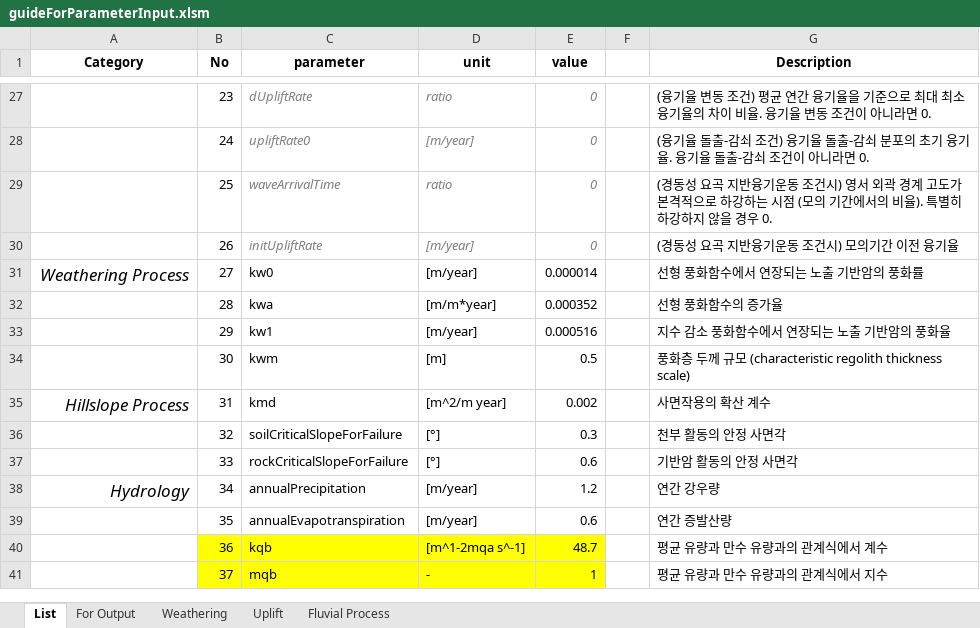
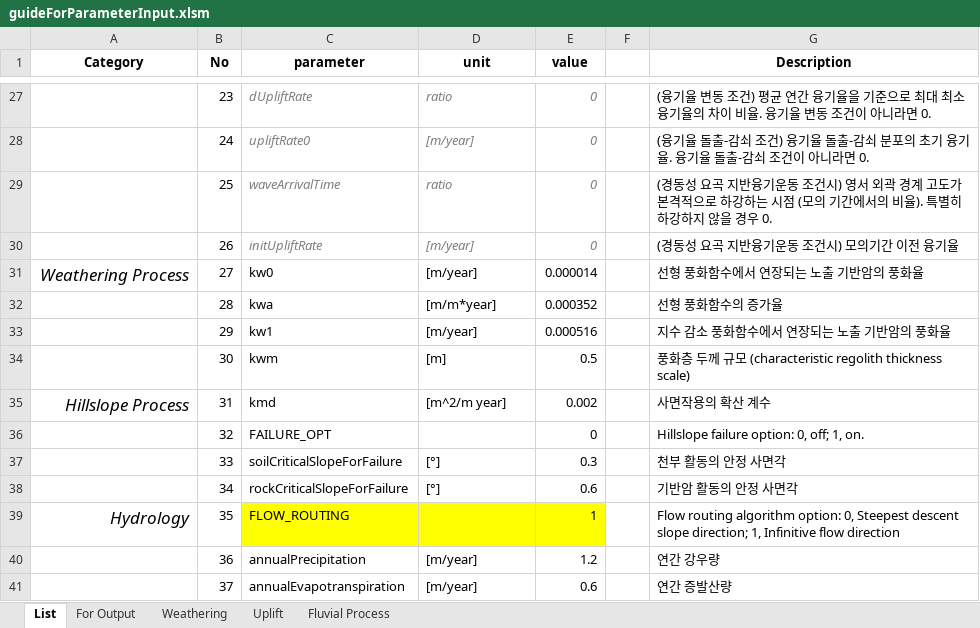
Before and after one commit to byunjongmin/GPSS, an Excel workbook: data/input/guideForParameterInput.xlsm, sheet List, drawn as a sheet; only a part is shown, gaps mark what is left out; values as stored, in another font and other column widths than the file's, no borders; the diff covers the shown part only; the diff names each change by its address in the sheet, - before the commit and + after, or states it on an @@ line.

```diff
--- a/data/input/guideForParameterInput.xlsm (sheet List)
+++ b/data/input/guideForParameterInput.xlsm (sheet List)
-G31 (Description): 선형 풍화함수에서 연장되는 노출 기반암의 풍화률
+G31 (Description): 선형 풍화함수에서 연장되는 노출 기반암의 풍화율
-C36 (parameter): soilCriticalSlopeForFailure
+C36 (parameter): FAILURE_OPT
-D36 (unit): [°]
+D36 (unit): (empty)
-E36 (value): 0.3
+E36 (value): 0
-G36 (Description): 천부 활동의 안정 사면각
+G36 (Description): Hillslope failure option: 0, off; 1, on.
-C37 (parameter): rockCriticalSlopeForFailure
+C37 (parameter): soilCriticalSlopeForFailure
-E37 (value): 0.6
+E37 (value): 0.3
-G37 (Description): 기반암 활동의 안정 사면각
+G37 (Description): 천부 활동의 안정 사면각
-A38 (Category): Hydrology
+A38 (Category): (empty)
-C38 (parameter): annualPrecipitation
+C38 (parameter): rockCriticalSlopeForFailure
-D38 (unit): [m/year]
+D38 (unit): [°]
-E38 (value): 1.2
+E38 (value): 0.6
-G38 (Description): 연간 강우량
+G38 (Description): 기반암 활동의 안정 사면각
-A39 (Category): (empty)
+A39 (Category): Hydrology
-C39 (parameter): annualEvapotranspiration
+C39 (parameter): FLOW_ROUTING
-C39:E39 fill: none
+C39:E39 fill: #FFFF00
-D39 (unit): [m/year]
+D39 (unit): (empty)
-E39 (value): 0.6
+E39 (value): 1
-G39 (Description): 연간 증발산량
+G39 (Description): Flow routing algorithm option: 0, Steepest descent slope direction; 1, Infinitive flow direction
-B40:E41 fill: #FFFF00
+B40:E41 fill: none
-C40 (parameter): kqb
+C40 (parameter): annualPrecipitation
-D40 (unit): [m^1-2mqa s^-1]
+D40 (unit): [m/year]
-E40 (value): 48.7
+E40 (value): 1.2
-G40 (Description): 평균 유량과 만수 유량과의 관계식에서 계수
+G40 (Description): 연간 강우량
-C41 (parameter): mqb
+C41 (parameter): annualEvapotranspiration
-D41 (unit): -
+D41 (unit): [m/year]
-E41 (value): 1
+E41 (value): 0.6
-G41 (Description): 평균 유량과 만수 유량과의 관계식에서 지수
+G41 (Description): 연간 증발산량
```
Also changed, not shown: 2 added rows, 59 edited cells and cell formats elsewhere in this sheet, sheet For Output, sheet Uplift, formulas that keep their value, charts or pictures, 5 other files.
